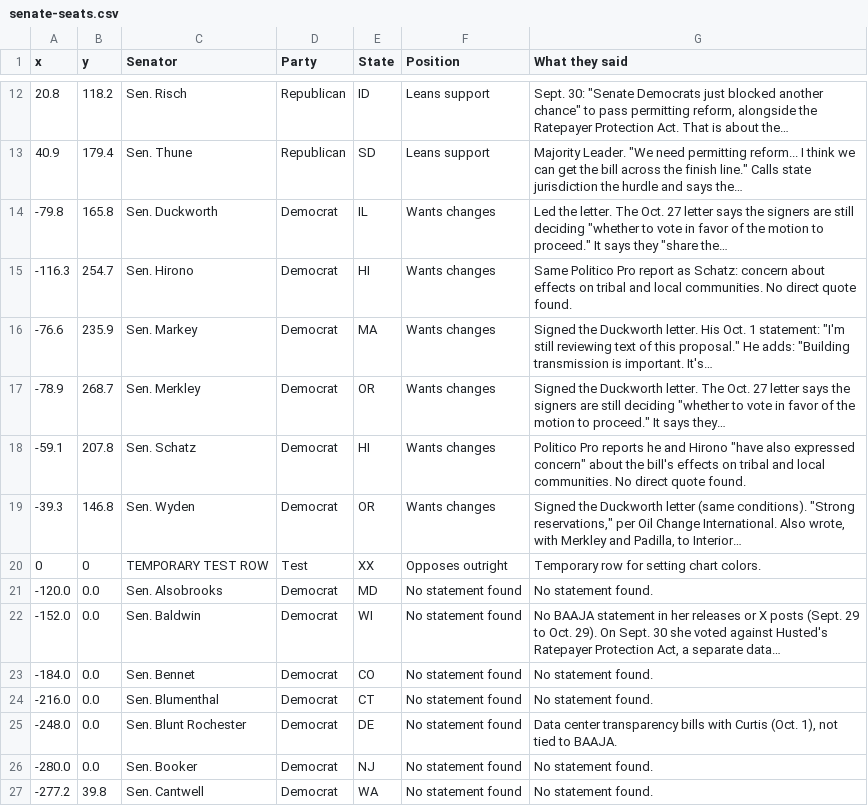
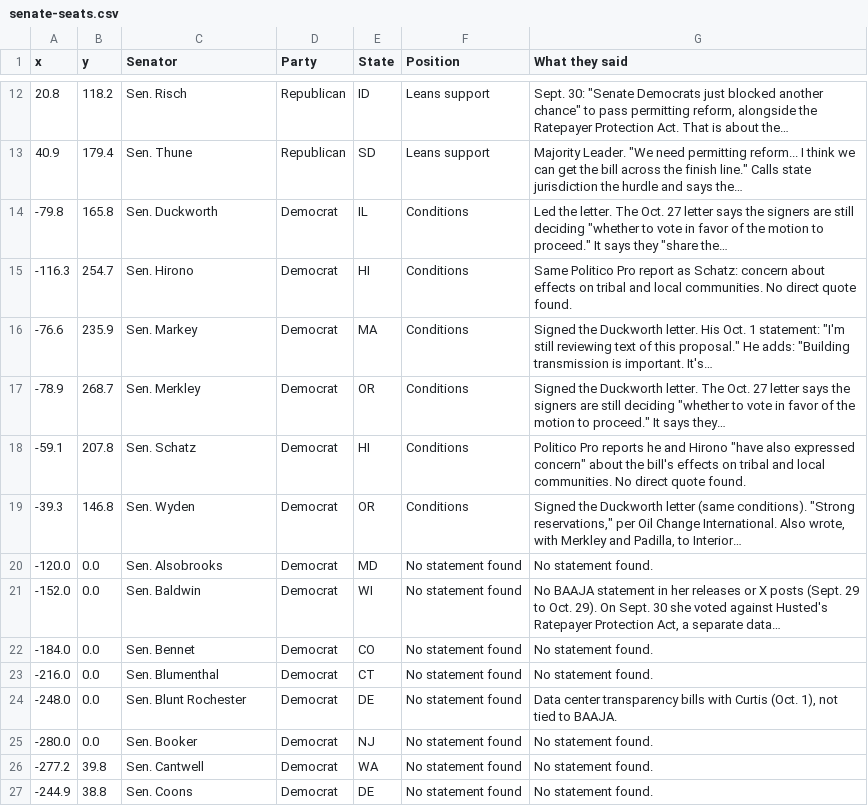
Before and after one commit to parksgc/baaja-scorecard, a CSV file: data/senate-seats.csv, drawn as a sheet; only a part is shown, gaps mark what is left out; the shorter side is filled out with more unchanged rows.

```diff
--- a/data/senate-seats.csv
+++ b/data/senate-seats.csv
@@ -13,9 +13,8 @@ x,y,Senator,Party,State,Position,What they said
 40.9,179.4,Sen. Thune,Republican,SD,Leans support,"Majority Leader. ""We need permitting reform... I think we can get the bill across the finish line."" Calls state jurisdiction the hurdle and says the…"
--79.8,165.8,Sen. Duckworth,Democrat,IL,Wants changes,"Led the letter. The Oct. 27 letter says the signers are still deciding ""whether to vote in favor of the motion to proceed."" It says they ""share the…"
--116.3,254.7,Sen. Hirono,Democrat,HI,Wants changes,Same Politico Pro report as Schatz: concern about effects on tribal and local communities. No direct quote found.
--76.6,235.9,Sen. Markey,Democrat,MA,Wants changes,"Signed the Duckworth letter. His Oct. 1 statement: ""I'm still reviewing text of this proposal."" He adds: ""Building transmission is important. It's…"
--78.9,268.7,Sen. Merkley,Democrat,OR,Wants changes,"Signed the Duckworth letter. The Oct. 27 letter says the signers are still deciding ""whether to vote in favor of the motion to proceed."" It says they…"
--59.1,207.8,Sen. Schatz,Democrat,HI,Wants changes,"Politico Pro reports he and Hirono ""have also expressed concern"" about the bill's effects on tribal and local communities. No direct quote found."
--39.3,146.8,Sen. Wyden,Democrat,OR,Wants changes,"Signed the Duckworth letter (same conditions). ""Strong reservations,"" per Oil Change International. Also wrote, with Merkley and Padilla, to Interior…"
-0,0,TEMPORARY TEST ROW,Test,XX,Opposes outright,Temporary row for setting chart colors.
+-79.8,165.8,Sen. Duckworth,Democrat,IL,Conditions,"Led the letter. The Oct. 27 letter says the signers are still deciding ""whether to vote in favor of the motion to proceed."" It says they ""share the…"
+-116.3,254.7,Sen. Hirono,Democrat,HI,Conditions,Same Politico Pro report as Schatz: concern about effects on tribal and local communities. No direct quote found.
+-76.6,235.9,Sen. Markey,Democrat,MA,Conditions,"Signed the Duckworth letter. His Oct. 1 statement: ""I'm still reviewing text of this proposal."" He adds: ""Building transmission is important. It's…"
+-78.9,268.7,Sen. Merkley,Democrat,OR,Conditions,"Signed the Duckworth letter. The Oct. 27 letter says the signers are still deciding ""whether to vote in favor of the motion to proceed."" It says they…"
+-59.1,207.8,Sen. Schatz,Democrat,HI,Conditions,"Politico Pro reports he and Hirono ""have also expressed concern"" about the bill's effects on tribal and local communities. No direct quote found."
+-39.3,146.8,Sen. Wyden,Democrat,OR,Conditions,"Signed the Duckworth letter (same conditions). ""Strong reservations,"" per Oil Change International. Also wrote, with Merkley and Padilla, to Interior…"
 -120.0,0.0,Sen. Alsobrooks,Democrat,MD,No statement found,No statement found.
```
Also changed, not shown: data/senate-by-state.csv, data/senators-on-record.csv, 1 other file.
